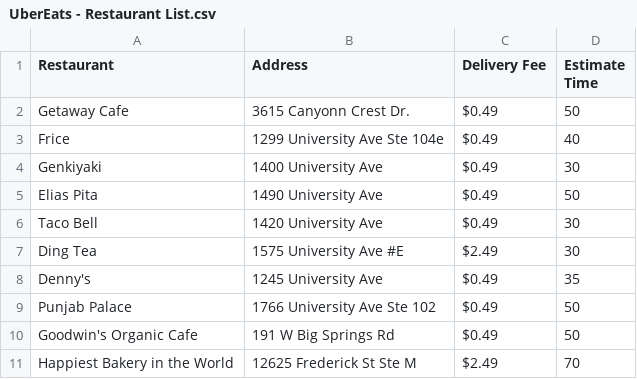
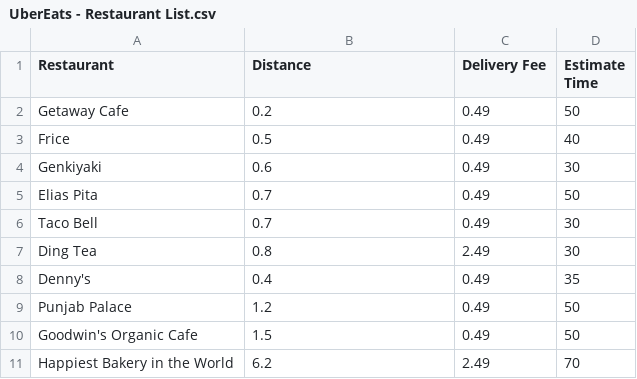
Before and after one commit to xtaltong/NOMproject, a CSV file: CSV/UberEats - Restaurant List.csv, drawn as a sheet.

```diff
--- a/CSV/UberEats - Restaurant List.csv
+++ b/CSV/UberEats - Restaurant List.csv
@@ -1,11 +1,11 @@
-Restaurant,Address,Delivery Fee,Estimate Time
-Getaway Cafe,3615 Canyonn Crest Dr.,$0.49,50
-Frice,1299 University Ave Ste 104e,$0.49,40
-Genkiyaki,1400 University Ave,$0.49,30
-Elias Pita,1490 University Ave,$0.49,50
-Taco Bell,1420 University Ave,$0.49,30
-Ding Tea,1575 University Ave #E,$2.49,30
-Denny's,1245 University Ave,$0.49,35
-Punjab Palace,1766 University Ave Ste 102,$0.49,50
-Goodwin's Organic Cafe,191 W Big Springs Rd,$0.49,50
-Happiest Bakery in the World,12625 Frederick St Ste M,$2.49,70
+Restaurant,Distance,Delivery Fee,Estimate Time
+Getaway Cafe,0.2,0.49,50
+Frice,0.5,0.49,40
+Genkiyaki,0.6,0.49,30
+Elias Pita,0.7,0.49,50
+Taco Bell,0.7,0.49,30
+Ding Tea,0.8,2.49,30
+Denny's,0.4,0.49,35
+Punjab Palace,1.2,0.49,50
+Goodwin's Organic Cafe,1.5,0.49,50
+Happiest Bakery in the World,6.2,2.49,70
```
Also changed, not shown: CSV/DoorDash - Elias Pita.csv, CSV/DoorDash - Happiest Bakery in the World.csv, 21 other files.
